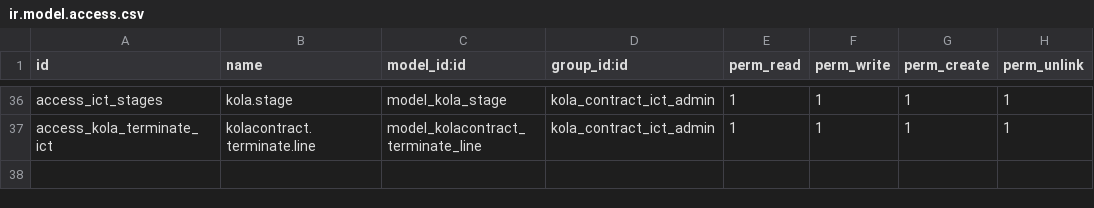
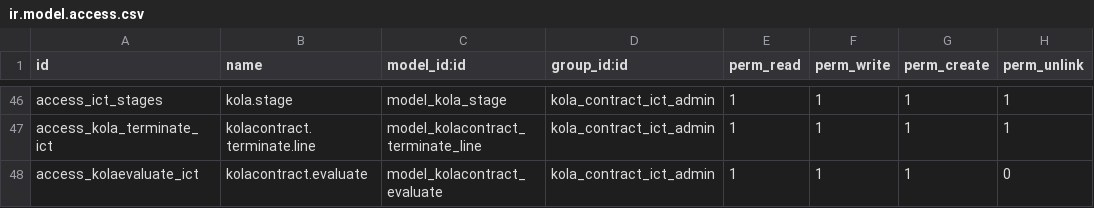
Before and after one commit to madrara256/e-procurement, a CSV file: kolacontract/security/ir.model.access.csv, drawn as a sheet; only a part is shown, gaps mark what is left out; the diff covers the shown part only; the diff names each change by its address in the sheet, - before the commit and + after, or states it on an @@ line.

Commit message:
Added changes to the contracts module

```diff
--- a/kolacontract/security/ir.model.access.csv
+++ b/kolacontract/security/ir.model.access.csv
+row 48: access_kolaevaluate_ict | kolacontract.evaluate | model_kolacontract_evaluate | kola_contract_ict_admin | 1 | 1 | 1 | 0
```
Also changed, not shown: 10 added rows elsewhere in this file, 18 other files.
